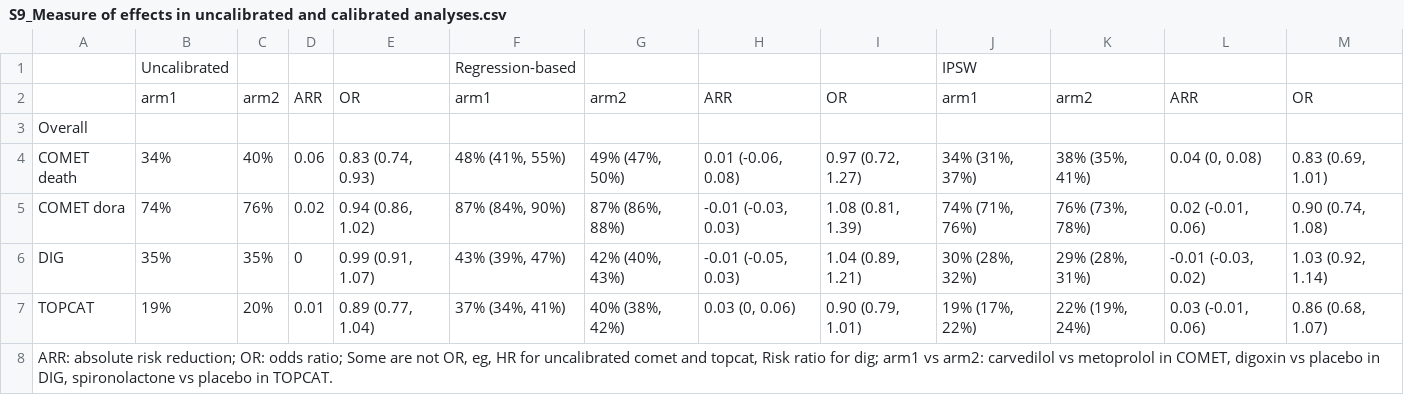
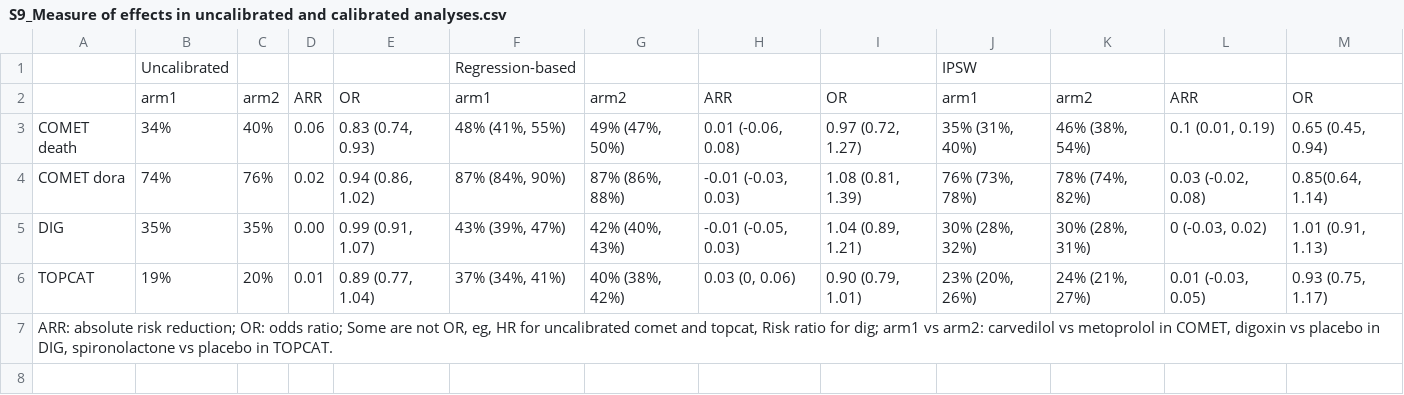
Before and after one commit to liliwei93/HF-calibration, a CSV file: S9_Measure of effects in uncalibrated and calibrated analyses.csv, drawn as a sheet; removed rows and columns are numbered as before the commit, all else as after; the diff names each change by its address in the sheet, - before the commit and + after, or states it on an @@ line.

Commit message:
Supplementary tables

```diff
--- a/S9_Measure of effects in uncalibrated and calibrated analyses.csv
+++ b/S9_Measure of effects in uncalibrated and calibrated analyses.csv
-row 3: Overall
-J3: 34% (31%, 37%)
+J3: 35% (31%, 40%)
-K3: 38% (35%, 41%)
+K3: 46% (38%, 54%)
-L3: 0.04 (0, 0.08)
+L3: 0.1 (0.01, 0.19)
-M3: 0.83 (0.69, 1.01)
+M3: 0.65 (0.45, 0.94)
-J4: 74% (71%, 76%)
+J4: 76% (73%, 78%)
-K4: 76% (73%, 78%)
+K4: 78% (74%, 82%)
-L4: 0.02 (-0.01, 0.06)
+L4: 0.03 (-0.02, 0.08)
-M4: 0.90 (0.74, 1.08)
+M4: 0.85(0.64, 1.14)
-D5: 0
+D5: 0.00
-K5: 29% (28%, 31%)
+K5: 30% (28%, 31%)
-L5: -0.01 (-0.03, 0.02)
+L5: 0 (-0.03, 0.02)
-M5: 1.03 (0.92, 1.14)
+M5: 1.01 (0.91, 1.13)
-J6: 19% (17%, 22%)
+J6: 23% (20%, 26%)
-K6: 22% (19%, 24%)
+K6: 24% (21%, 27%)
-L6: 0.03 (-0.01, 0.06)
+L6: 0.01 (-0.03, 0.05)
-M6: 0.86 (0.68, 1.07)
+M6: 0.93 (0.75, 1.17)
```
Also changed, not shown: S11_Exploratory analyses.csv.
